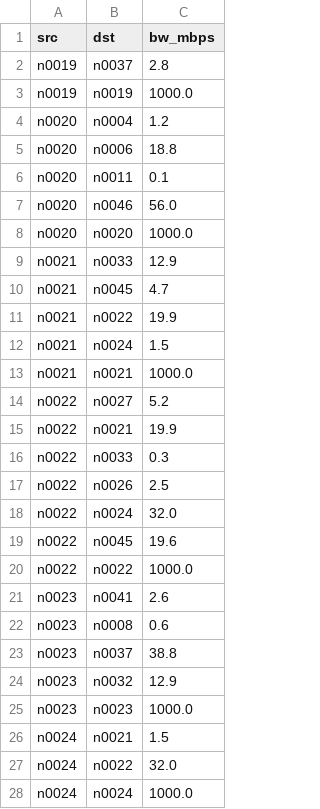
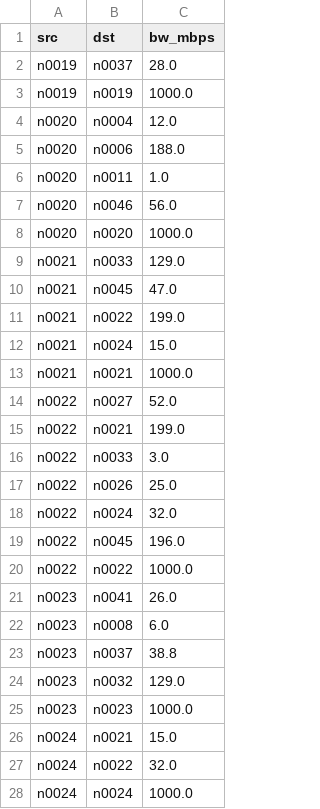
Before and after one commit to Manasvini/mesh-bw-scheduler, a CSV file: schedulertest/input/deathstar_50nodes_10/links.csv, drawn as a sheet; only a part is shown; the diff covers the shown part only.

```diff
--- a/schedulertest/input/deathstar_50nodes_10/links.csv
+++ b/schedulertest/input/deathstar_50nodes_10/links.csv
@@ -1,27 +1,27 @@
 src,dst,bw_mbps
-n0019,n0037,2.8
+n0019,n0037,28.0
 n0019,n0019,1000.0
-n0020,n0004,1.2
-n0020,n0006,18.8
-n0020,n0011,0.1
+n0020,n0004,12.0
+n0020,n0006,188.0
+n0020,n0011,1.0
 n0020,n0046,56.0
 n0020,n0020,1000.0
-n0021,n0033,12.9
-n0021,n0045,4.7
-n0021,n0022,19.9
-n0021,n0024,1.5
+n0021,n0033,129.0
+n0021,n0045,47.0
+n0021,n0022,199.0
+n0021,n0024,15.0
 n0021,n0021,1000.0
-n0022,n0027,5.2
-n0022,n0021,19.9
-n0022,n0033,0.3
-n0022,n0026,2.5
+n0022,n0027,52.0
+n0022,n0021,199.0
+n0022,n0033,3.0
+n0022,n0026,25.0
 n0022,n0024,32.0
-n0022,n0045,19.6
+n0022,n0045,196.0
 n0022,n0022,1000.0
-n0023,n0041,2.6
-n0023,n0008,0.6
+n0023,n0041,26.0
+n0023,n0008,6.0
 n0023,n0037,38.8
-n0023,n0032,12.9
+n0023,n0032,129.0
 n0023,n0023,1000.0
-n0024,n0021,1.5
+n0024,n0021,15.0
 n0024,n0022,32.0
```
Also changed, not shown: 97 edited cells elsewhere in this file, schedulertest/input/deathstar_50nodes_15/links.csv, schedulertest/input/deathstar_50nodes_20/links.csv, 23 other files.
